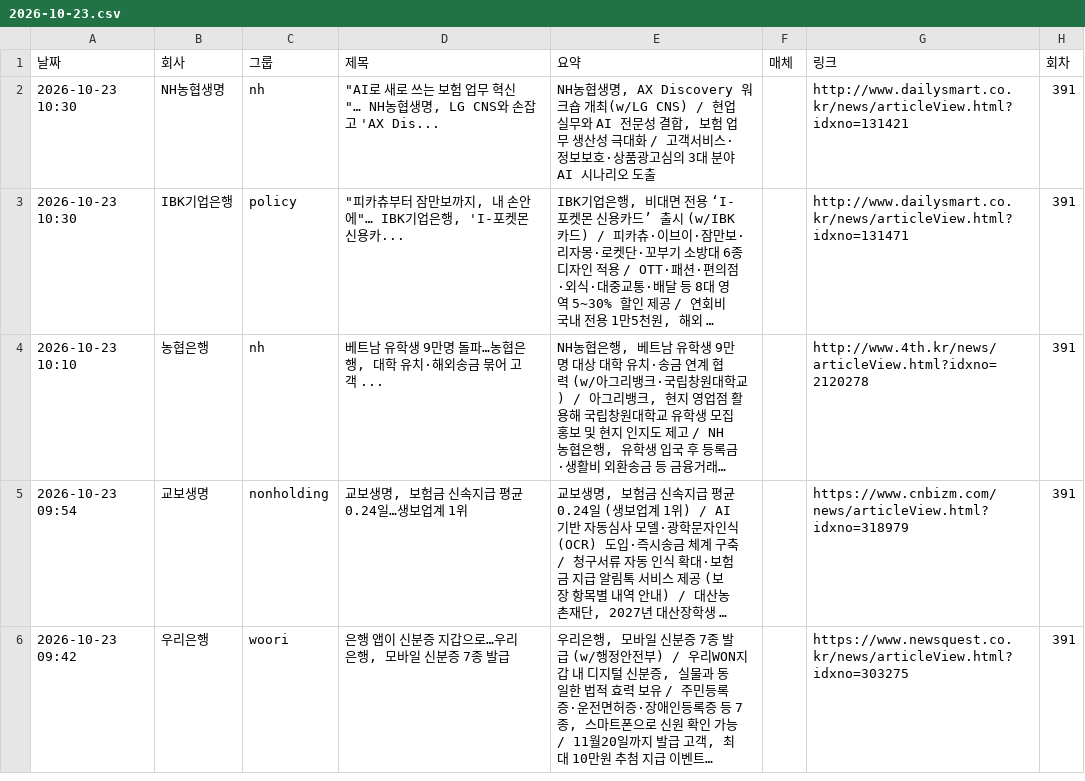
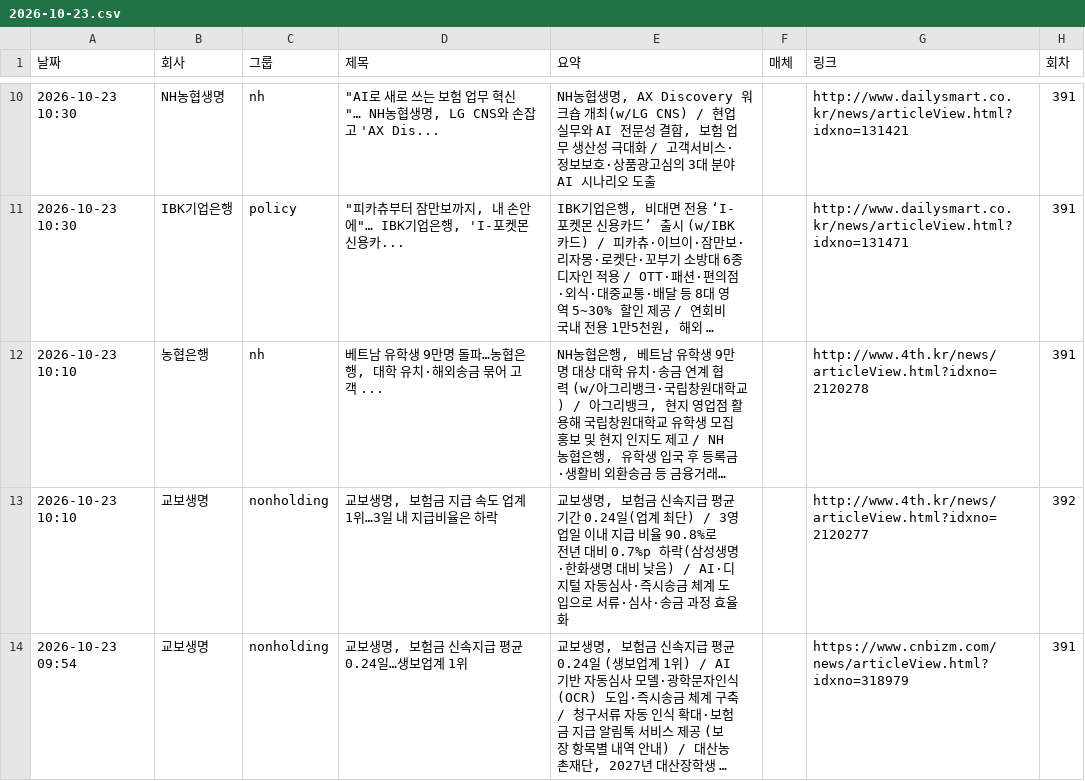
Before and after one commit to yeo6119-commits/financial-news, a CSV file: archive/2026-10-23.csv, drawn as a sheet; only a part is shown, gaps mark what is left out; the shorter side is filled out with more unchanged rows; long unchanged cells end in …; the diff covers the shown part only; the diff names each change by its address in the sheet, - before the commit and + after, or states it on an @@ line.

```diff
--- a/archive/2026-10-23.csv
+++ b/archive/2026-10-23.csv
+row 13: 2026-10-23 10:10 | 교보생명 | nonholding | 교보생명, 보험금 지급 속도 업계 1위…3일 내 지급비율은 하락 | 교보생명, 보험금 신속지급 평균기간 0.24일(업계 최단) / 3영업일 이내 지급 비율 90.8%로 전년 대비 0.7%p 하락(삼성생명·한화생명 대비 낮음) / AI·디지털 자동심사·즉시송금 체계 도입으로 서류·심사·송금 과정 효율화 |  | http://www.4th.kr/news/articleView.html?idxno=2120277 | 392
```
Also changed, not shown: 10 added rows elsewhere in this file, 3 other files.
